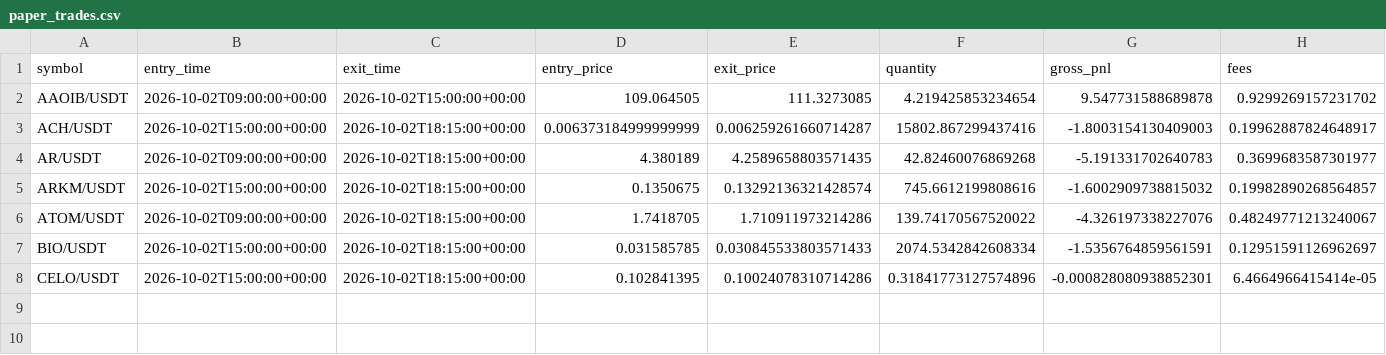
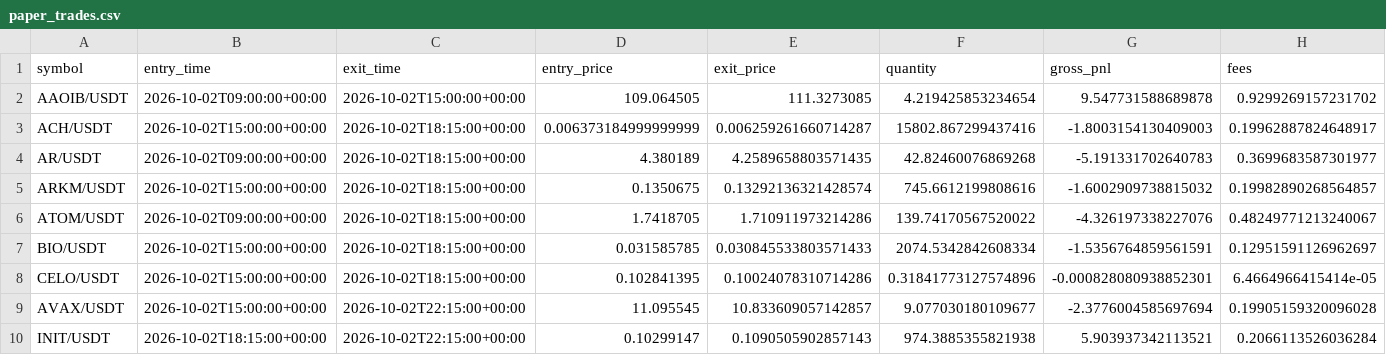
Before and after one commit to Sdka21/fvg-paper-bot, a CSV file: reports/paper_trades.csv, drawn as a sheet; only a part is shown; rows hold the shown columns only; the diff names each change by its address in the sheet, - before the commit and + after, or states it on an @@ line.

```diff
--- a/reports/paper_trades.csv
+++ b/reports/paper_trades.csv
+row 9: AVAX/USDT | 2026-10-02T15:00:00+00:00 | 2026-10-02T22:15:00+00:00 | 11.095545 | 10.833609057142857 | 9.077030180109677 | -2.3776004585697694 | 0.19905159320096028
+row 10: INIT/USDT | 2026-10-02T18:15:00+00:00 | 2026-10-02T22:15:00+00:00 | 0.10299147 | 0.1090505902857143 | 974.3885355821938 | 5.903937342113521 | 0.2066113526036284
```
Also changed, not shown: reports/paper_equity.csv, 1 other file.
